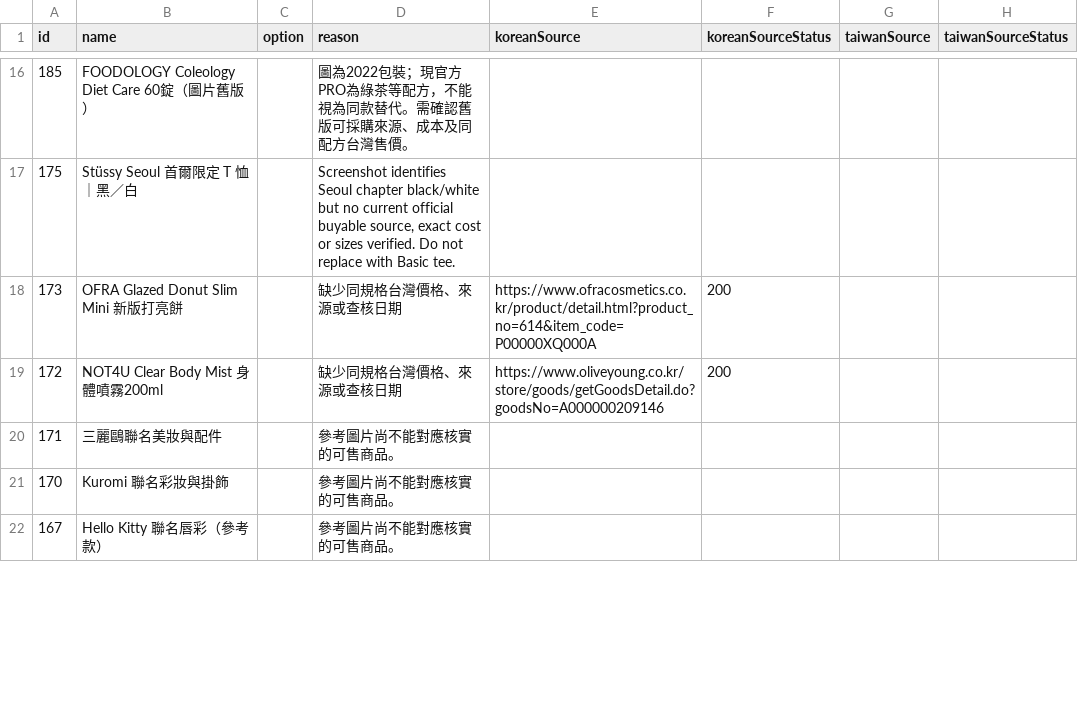
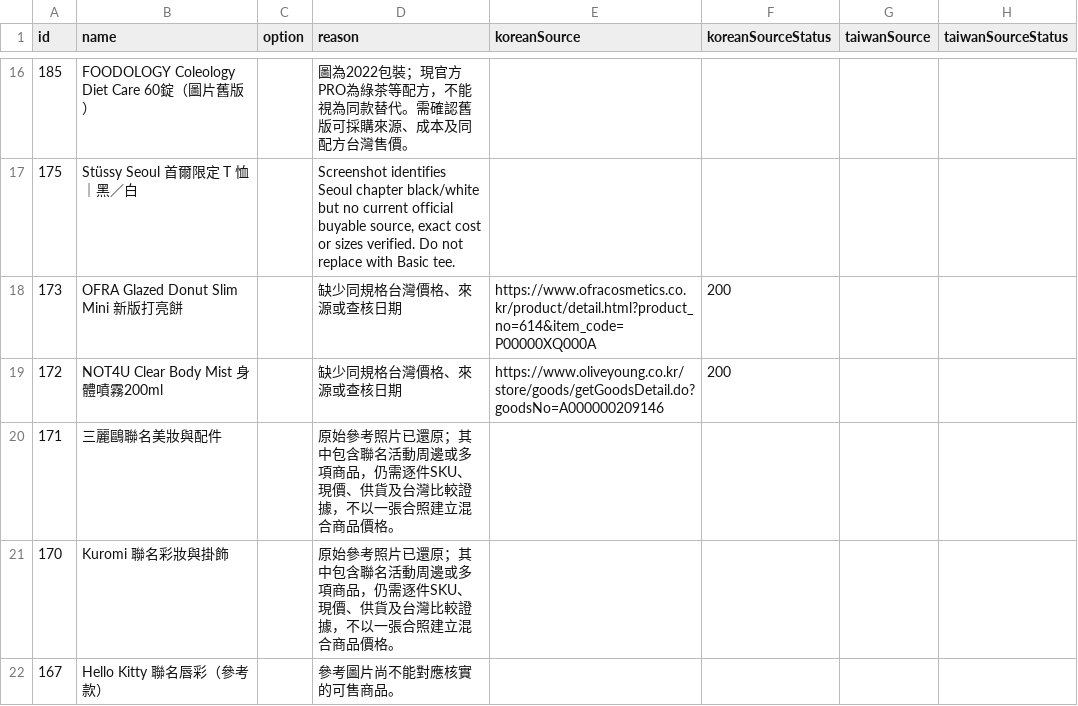
Before and after one commit to kaichuang088/adela-purchasing-agent, a CSV file: verification/r24/catalog-followup.csv, drawn as a sheet; only a part is shown, gaps mark what is left out; the diff covers the shown part only.

Commit message:
Verify four catalog sources and restore original reference photographs

```diff
--- a/verification/r24/catalog-followup.csv
+++ b/verification/r24/catalog-followup.csv
@@ -19,4 +19,4 @@ id,name,option,reason,koreanSource,koreanSourceStatus,taiwanSource,taiwanSourceS
 172,NOT4U Clear Body Mist 身體噴霧200ml,,缺少同規格台灣價格、來源或查核日期,https://www.oliveyoung.co.kr/store/goods/getGoodsDetail.do?goodsNo=A000000209146,200,,
-171,三麗鷗聯名美妝與配件,,參考圖片尚不能對應核實的可售商品。,,,,
-170,Kuromi 聯名彩妝與掛飾,,參考圖片尚不能對應核實的可售商品。,,,,
+171,三麗鷗聯名美妝與配件,,原始參考照片已還原；其中包含聯名活動周邊或多項商品，仍需逐件SKU、現價、供貨及台灣比較證據，不以一張合照建立混合商品價格。,,,,
+170,Kuromi 聯名彩妝與掛飾,,原始參考照片已還原；其中包含聯名活動周邊或多項商品，仍需逐件SKU、現價、供貨及台灣比較證據，不以一張合照建立混合商品價格。,,,,
 167,Hello Kitty 聯名唇彩（參考款）,,參考圖片尚不能對應核實的可售商品。,,,,
```
Also changed, not shown: 4 removed rows and 3 edited cells elsewhere in this file, 20 other files.
